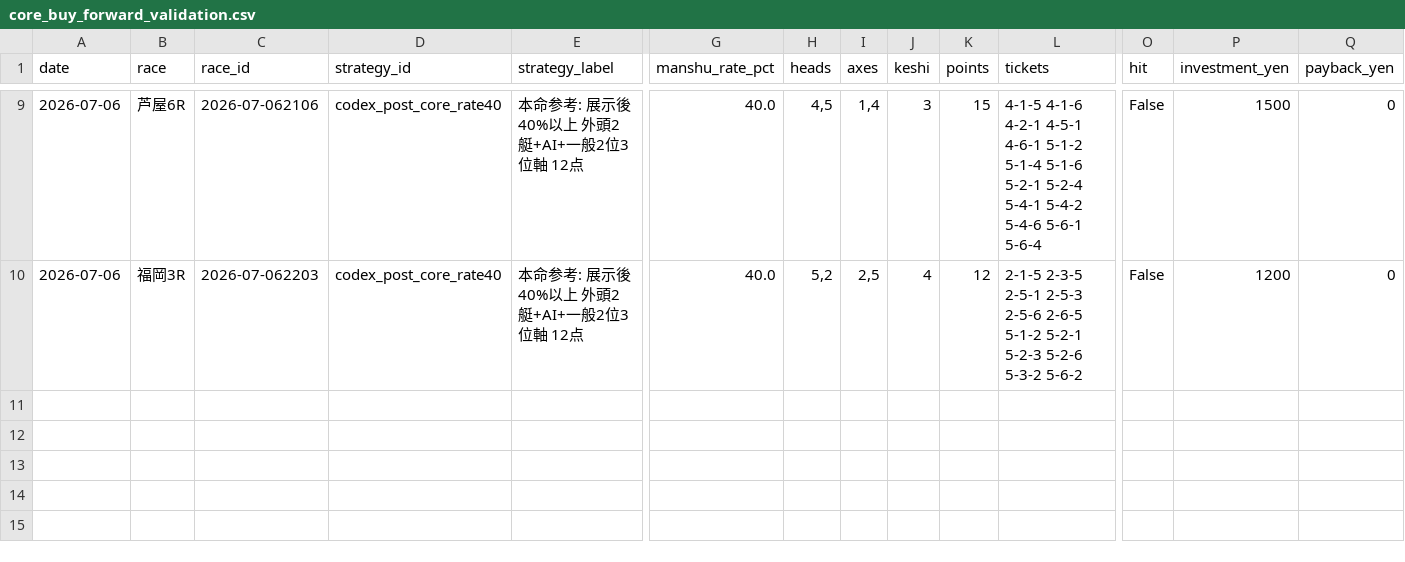
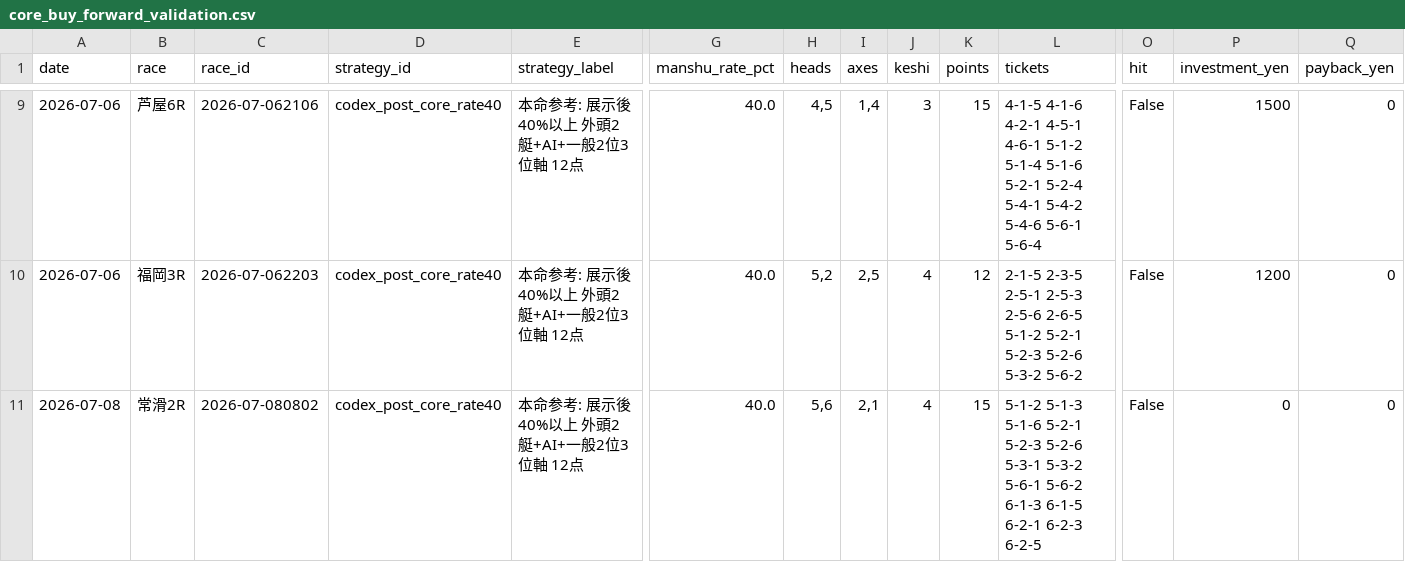
Before and after one commit to mm1601/kyotei-occult-viewer, a CSV file: data/output/core_buy_forward_validation.csv, drawn as a sheet; only a part is shown, gaps mark what is left out; rows hold the shown columns only; the diff names each change by its address in the sheet, - before the commit and + after, or states it on an @@ line.

```diff
--- a/data/output/core_buy_forward_validation.csv
+++ b/data/output/core_buy_forward_validation.csv
+row 11: 2026-07-08 | 常滑2R | 2026-07-080802 | codex_post_core_rate40 | 本命参考: 展示後40%以上 外頭2艇+AI+一般2位3位軸 12点 | 40.0 | 5,6 | 2,1 | 4 | 15 | 5-1-2 5-1-3 5-1-6 5-2-1 5-2-3 5-2-6 5-3-1 5-3-2 5-6-1 5-6-2 6-1-3 6-1-5 6-2-1 6-2-3 6-2-5 | False | 0 | 0
```
Also changed, not shown: 13 other files.
